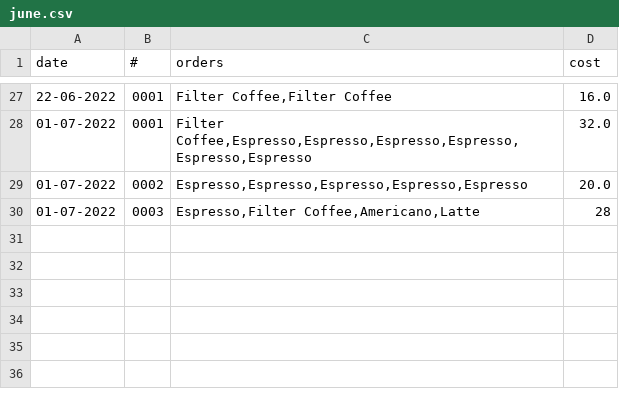
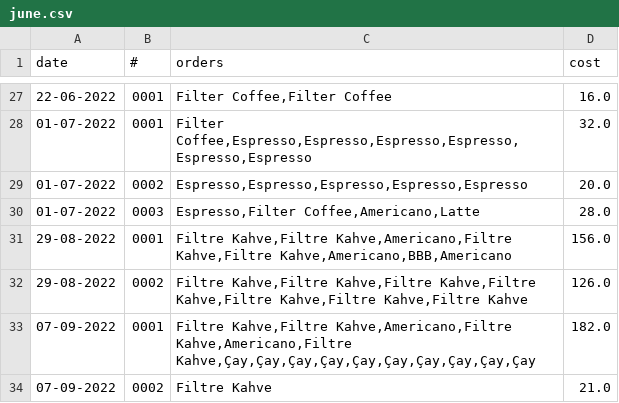
Before and after one commit to mustafagumustas/StockManager, a CSV file: june.csv, drawn as a sheet; only a part is shown, gaps mark what is left out.

```diff
--- a/june.csv
+++ b/june.csv
@@ -29,2 +29,6 @@ date;#;orders;cost
 01-07-2022;0002;Espresso,Espresso,Espresso,Espresso,Espresso;20.0
-01-07-2022;0003;Espresso,Filter Coffee,Americano,Latte;28
+01-07-2022;0003;Espresso,Filter Coffee,Americano,Latte;28.0
+29-08-2022;0001;Filtre Kahve,Filtre Kahve,Americano,Filtre Kahve,Filtre Kahve,Americano,BBB,Americano;156.0
+29-08-2022;0002;Filtre Kahve,Filtre Kahve,Filtre Kahve,Filtre Kahve,Filtre Kahve,Filtre Kahve,Filtre Kahve;126.0
+07-09-2022;0001;Filtre Kahve,Filtre Kahve,Americano,Filtre Kahve,Americano,Filtre Kahve,Çay,Çay,Çay,Çay,Çay,Çay,Çay,Çay,Çay,Çay;182.0
+07-09-2022;0002;Filtre Kahve;21.0
```
Also changed, not shown: 10 other files.
